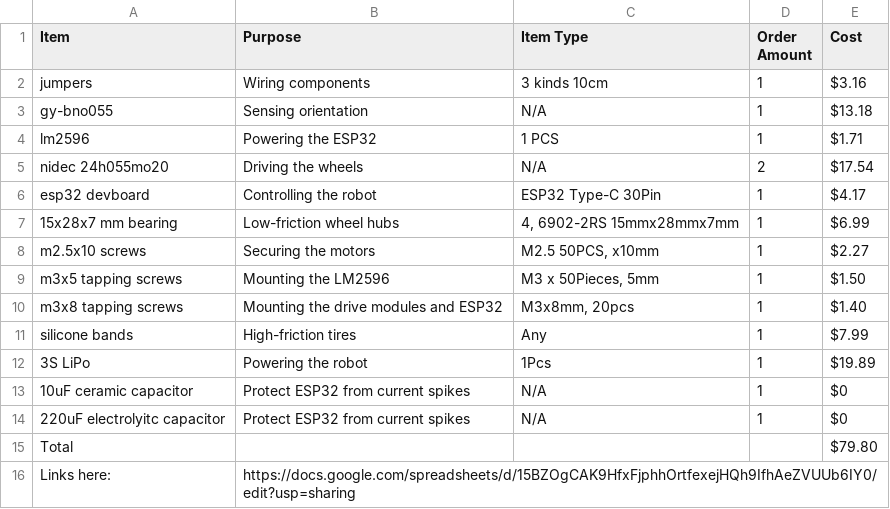
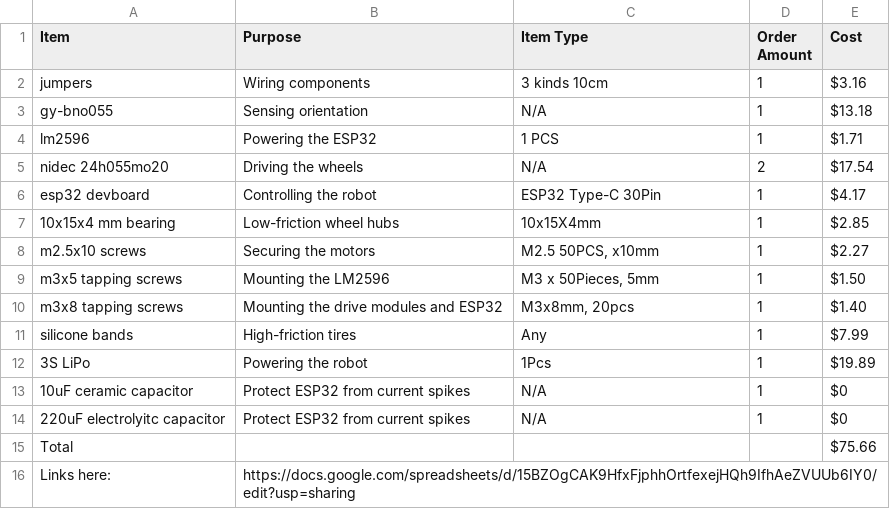
Before and after one commit to bodergob373/Mini-Bluetooth-Controlled-Balancing-Robot-Chassis, a CSV file: BOM.csv, drawn as a sheet.

Commit message:
Update BOM.csv

```diff
--- a/BOM.csv
+++ b/BOM.csv
@@ -6,3 +6,3 @@ nidec 24h055mo20,Driving the wheels,N/A,2,$17.54
 esp32 devboard,Controlling the robot,ESP32 Type-C 30Pin,1,$4.17
-15x28x7 mm bearing,Low-friction wheel hubs,"4, 6902-2RS 15mmx28mmx7mm",1,$6.99
+10x15x4 mm bearing,Low-friction wheel hubs,10x15X4mm,1,$2.85
 m2.5x10 screws,Securing the motors,"M2.5 50PCS, x10mm",1,$2.27
@@ -14,3 +14,3 @@ silicone bands,High-friction tires,Any,1,$7.99
 220uF electrolyitc capacitor,Protect ESP32 from current spikes,N/A,1,$0
-Total,,,,$79.80
+Total,,,,$75.66
 Links here:,https://docs.google.com/spreadsheets/d/15BZOgCAK9HfxFjphhOrtfexejHQh9IfhAeZVUUb6IY0/edit?usp=sharing,,,
```
